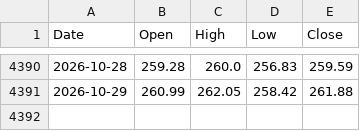
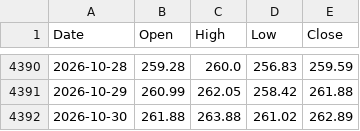
Before and after one commit to viruop/paper-arena, a CSV file: data/market/NIFTYBEES.csv, drawn as a sheet; only a part is shown, gaps mark what is left out; the diff names each change by its address in the sheet, - before the commit and + after, or states it on an @@ line.

```diff
--- a/data/market/NIFTYBEES.csv
+++ b/data/market/NIFTYBEES.csv
+row 4392: 2026-10-30 | 261.88 | 263.88 | 261.02 | 262.89
```
Also changed, not shown: data/market/GOLDBEES.csv, data/market/NIFTY50.csv, 7 other files.
